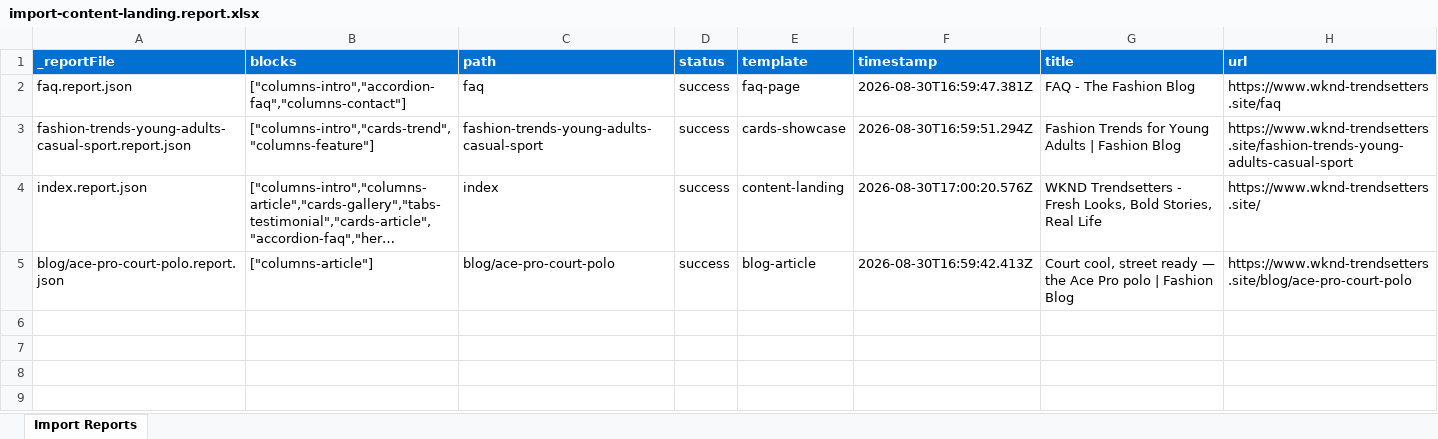
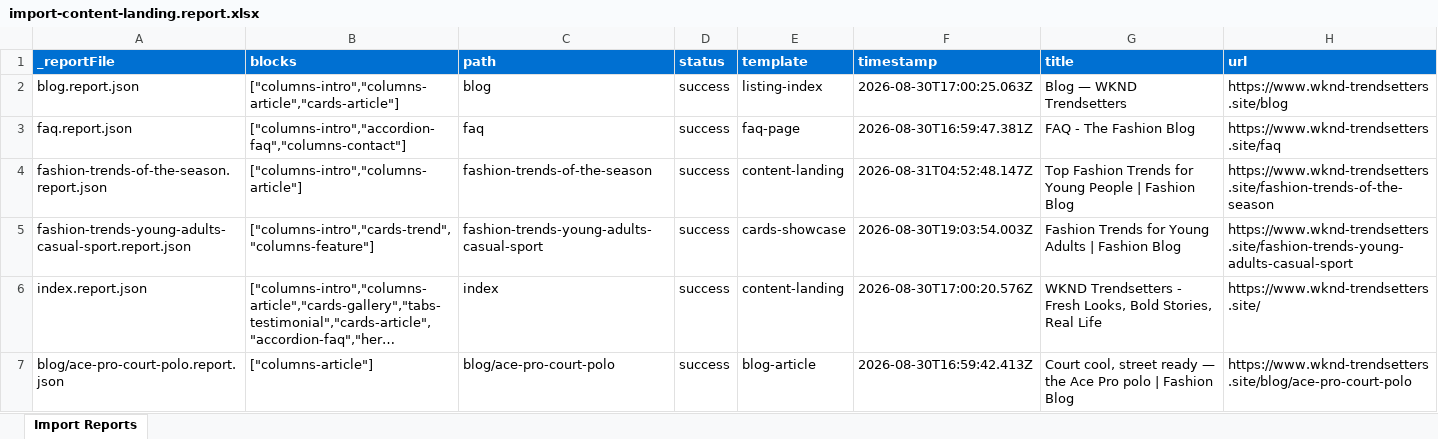
Before and after one commit to abhishekarora801/eds-project-2026, an Excel workbook: tools/importer/reports/import-content-landing.report.xlsx, sheet Import Reports, drawn as a sheet; long unchanged cells end in …; values as stored, in another font and other column widths than the file's, no borders; addresses are those after the commit; the diff names each change by its address in the sheet, - before the commit and + after, or states it on an @@ line.

```diff
--- a/tools/importer/reports/import-content-landing.report.xlsx (sheet Import Reports)
+++ b/tools/importer/reports/import-content-landing.report.xlsx (sheet Import Reports)
+row 2: blog.report.json | ["columns-intro","columns-article","cards-article"] | blog | success | listing-index | 2026-08-30T17:00:25.063Z | Blog — WKND Trendsetters | https://www.wknd-trendsetters.site/blog
+row 4: fashion-trends-of-the-season.report.json | ["columns-intro","columns-article"] | fashion-trends-of-the-season | success | content-landing | 2026-08-31T04:52:48.147Z | Top Fashion Trends for Young People | Fashion Blog | https://www.wknd-trendsetters.site/fashion-trends-of-the-season
-F5 (timestamp): 2026-08-30T16:59:51.294Z
+F5 (timestamp): 2026-08-30T19:03:54.003Z
```
Also changed, not shown: tools/importer/reports/import-blog-article.report.xlsx, tools/importer/reports/import-listing-index.report.xlsx, 12 other files.
